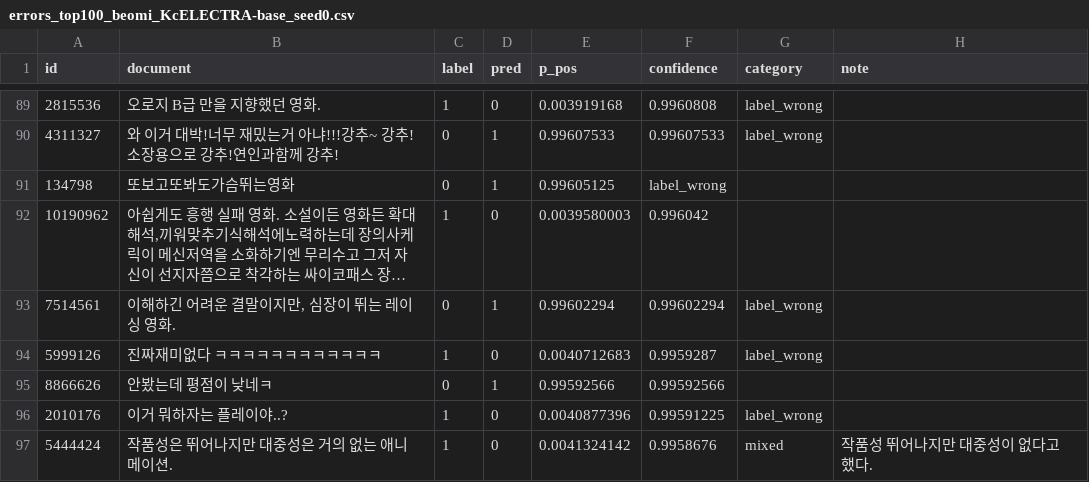
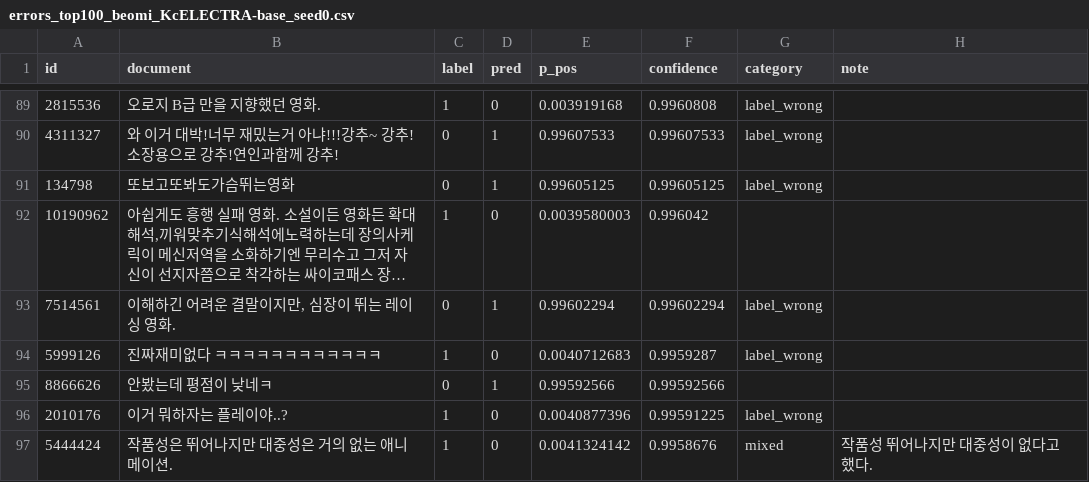
Before and after one commit to Minsuh-Song/nlp-project, a CSV file: errors_top100_beomi_KcELECTRA-base_seed0.csv, drawn as a sheet; only a part is shown, gaps mark what is left out; long unchanged cells end in …; the diff names each change by its address in the sheet, - before the commit and + after, or states it on an @@ line.

Commit message:
Fix label for duplicate entry in CSV

```diff
--- a/errors_top100_beomi_KcELECTRA-base_seed0.csv
+++ b/errors_top100_beomi_KcELECTRA-base_seed0.csv
-F91 (confidence): label_wrong
+F91 (confidence): 0.99605125
-G91 (category): (empty)
+G91 (category): label_wrong
```
